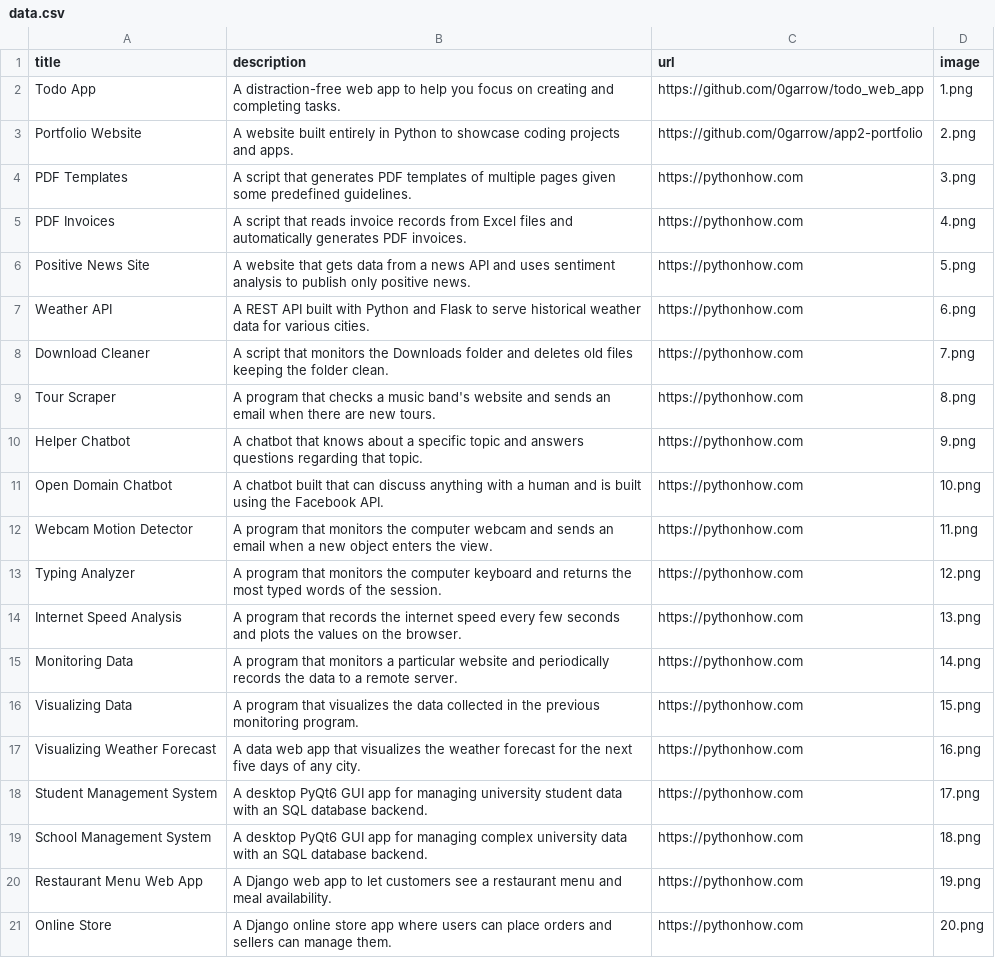
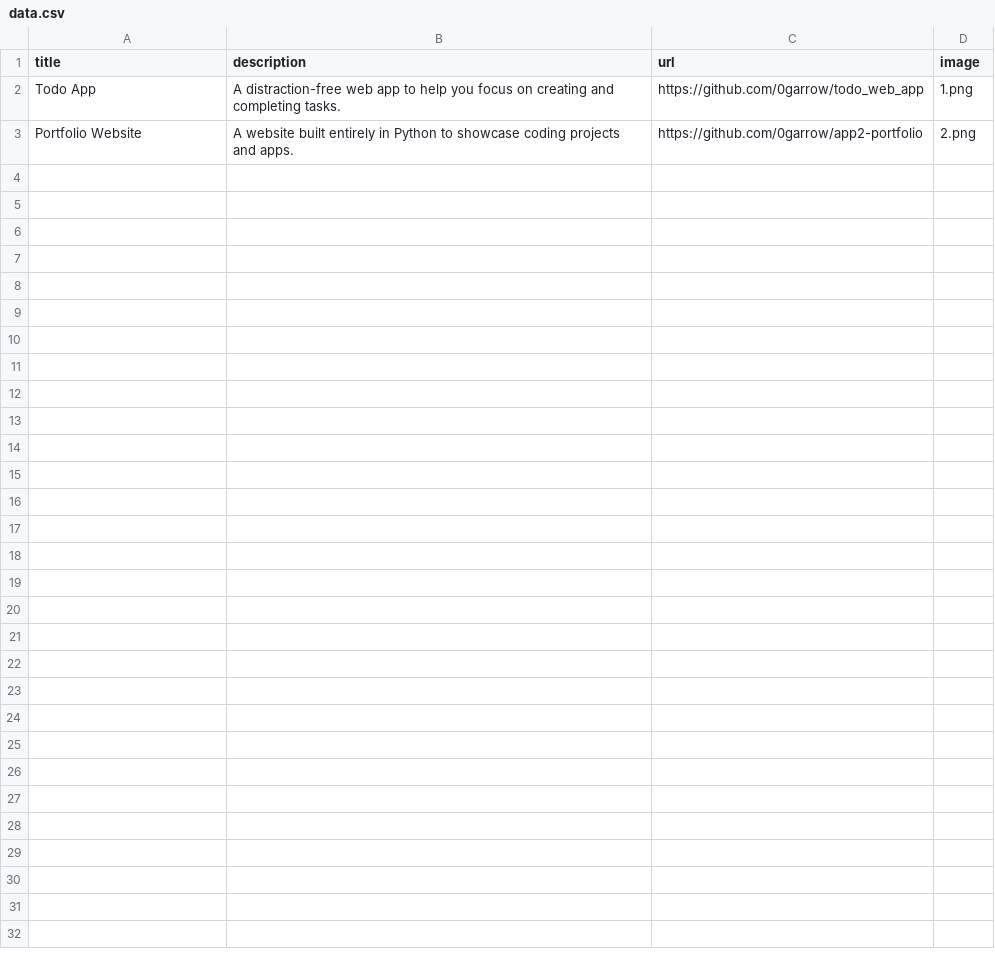
Before and after one commit to 0garrow/app2-portfolio, a CSV file: data.csv, drawn as a sheet.

Commit message:
Only show completed projects

```diff
--- a/data.csv
+++ b/data.csv
@@ -3,19 +3 @@ Todo App;A distraction-free web app to help you focus on creating and completing
 Portfolio Website;A website built entirely in Python to showcase coding projects and apps.;https://github.com/0garrow/app2-portfolio;2.png
-PDF Templates;A script that generates PDF templates of multiple pages given some predefined guidelines.;https://pythonhow.com;3.png
-PDF Invoices;A script that reads invoice records from Excel files and automatically generates PDF invoices.;https://pythonhow.com;4.png
-Positive News Site;A website that gets data from a news API and uses sentiment analysis to publish only positive news.;https://pythonhow.com;5.png
-Weather API;A REST API built with Python and Flask to serve historical weather data for various cities.;https://pythonhow.com;6.png
-Download Cleaner;A script that monitors the Downloads folder and deletes old files keeping the folder clean.;https://pythonhow.com;7.png
-Tour Scraper;A program that checks a music band's website and sends an email when there are new tours.;https://pythonhow.com;8.png
-Helper Chatbot;A chatbot that knows about a specific topic and answers questions regarding that topic.;https://pythonhow.com;9.png
-Open Domain Chatbot;A chatbot built that can discuss anything with a human and is built using the Facebook API.;https://pythonhow.com;10.png
-Webcam Motion Detector;A program that monitors the computer webcam and sends an email when a new object enters the view.;https://pythonhow.com;11.png
-Typing Analyzer;A program that monitors the computer keyboard and returns the most typed words of the session.;https://pythonhow.com;12.png
-Internet Speed Analysis;A program that records the internet speed every few seconds and plots the values on the browser.;https://pythonhow.com;13.png
-Monitoring Data;A program that monitors a particular website and periodically records the data to a remote server.;https://pythonhow.com;14.png
-Visualizing Data;A program that visualizes the data collected in the previous monitoring program. ;https://pythonhow.com;15.png
-Visualizing Weather Forecast;A data web app that visualizes the weather forecast for the next five days of any city.;https://pythonhow.com;16.png
-Student Management System;A desktop PyQt6 GUI app for managing university student data with an SQL database backend.;https://pythonhow.com;17.png
-School Management System;A desktop PyQt6 GUI app for managing complex university data with an SQL database backend.;https://pythonhow.com;18.png
-Restaurant Menu Web App;A Django web app to let customers see a restaurant menu and meal availability.;https://pythonhow.com;19.png
-Online Store;A Django online store app where users can place orders and sellers can manage them.;https://pythonhow.com;20.png
```
Also changed, not shown: 2 other files.
